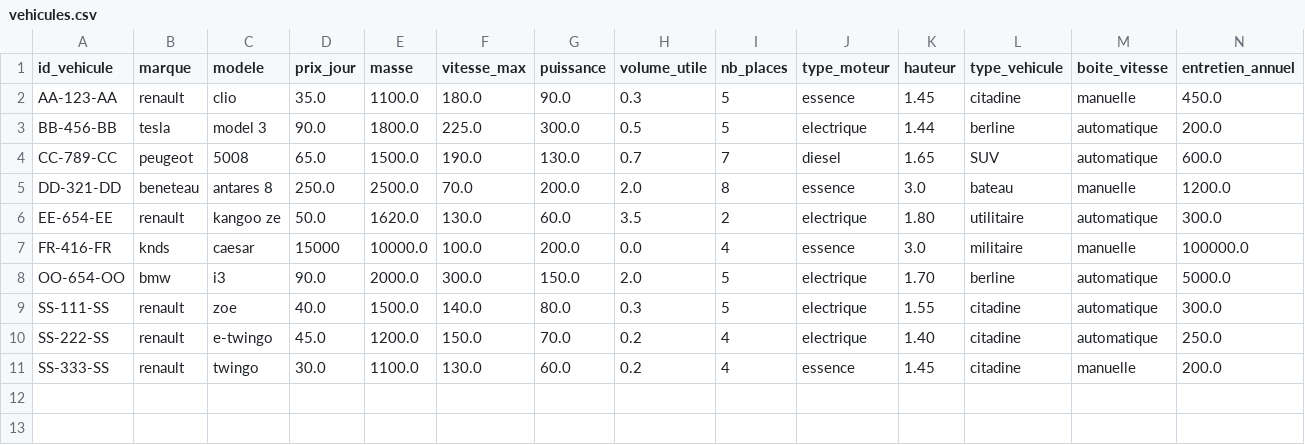
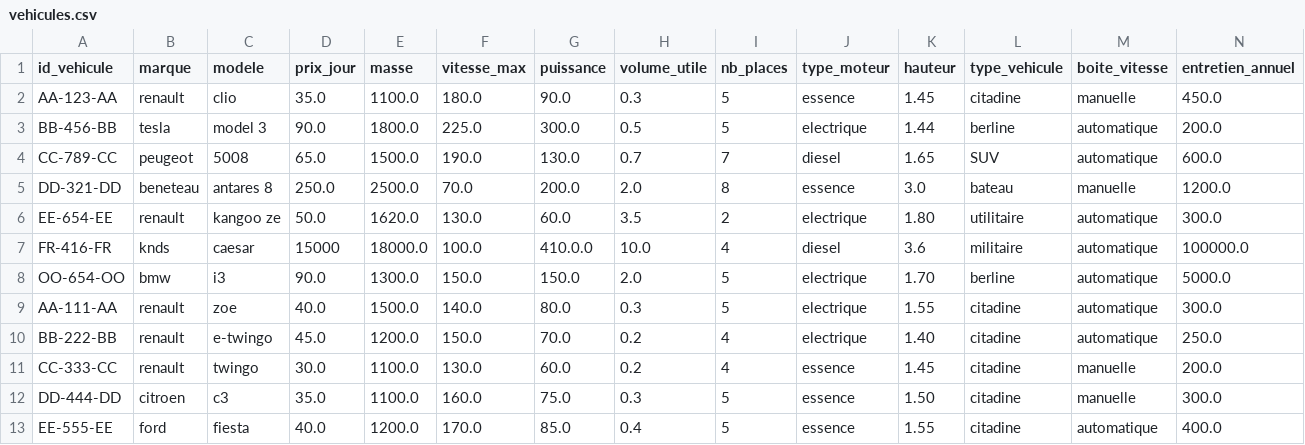
Before and after one commit to paulr04/projet_info_IA_PR, a CSV file: data/vehicules.csv, drawn as a sheet; only a part is shown; rows hold the shown columns only; the diff names each change by its address in the sheet, - before the commit and + after, or states it on an @@ line.

```diff
--- a/data/vehicules.csv
+++ b/data/vehicules.csv
-E7 (masse): 10000.0
+E7 (masse): 18000.0
-G7 (puissance): 200.0
+G7 (puissance): 410.0.0
-H7 (volume_utile): 0.0
+H7 (volume_utile): 10.0
-J7 (type_moteur): essence
+J7 (type_moteur): diesel
-K7 (hauteur): 3.0
+K7 (hauteur): 3.6
-M7 (boite_vitesse): manuelle
+M7 (boite_vitesse): automatique
-E8 (masse): 2000.0
+E8 (masse): 1300.0
-F8 (vitesse_max): 300.0
+F8 (vitesse_max): 150.0
-A9 (id_vehicule): SS-111-SS
+A9 (id_vehicule): AA-111-AA
-A10 (id_vehicule): SS-222-SS
+A10 (id_vehicule): BB-222-BB
-A11 (id_vehicule): SS-333-SS
+A11 (id_vehicule): CC-333-CC
+row 12: DD-444-DD | citroen | c3 | 35.0 | 1100.0 | 160.0 | 75.0 | 0.3 | 5 | essence | 1.50 | citadine | manuelle | 300.0
+row 13: EE-555-EE | ford | fiesta | 40.0 | 1200.0 | 170.0 | 85.0 | 0.4 | 5 | essence | 1.55 | citadine | automatique | 400.0
```
Also changed, not shown: data/reservations.csv, 4 other files.
